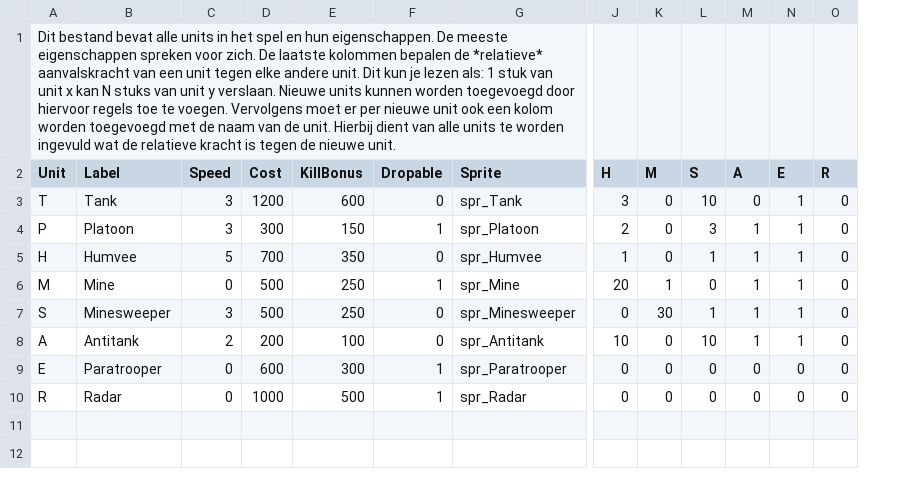
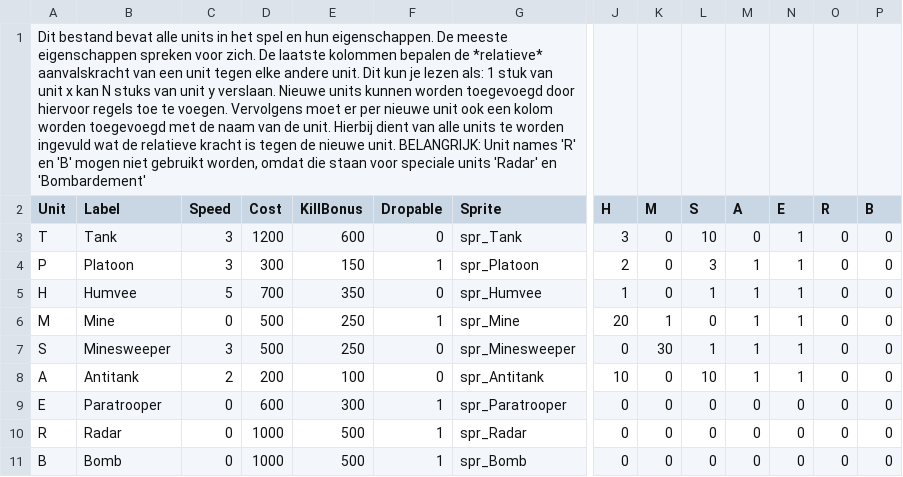
Before and after one commit to Zaklamp02/RealLifeRisk, a CSV file: www/maak_units.csv, drawn as a sheet; only a part is shown, gaps mark what is left out; rows hold the shown columns only; the diff names each change by its address in the sheet, - before the commit and + after, or states it on an @@ line.

```diff
--- a/www/maak_units.csv
+++ b/www/maak_units.csv
+column P (B), rows 3-10: all 0
-A1 (Unit): …nieuwe unit.
+A1 (Unit): …nieuwe unit. BELANGRIJK: Unit names 'R' en 'B' mogen niet gebruikt worden, omdat die staan voor speciale units 'Radar' en 'Bombardement'
+row 11: B | Bomb | 0 | 1000 | 500 | 1 | spr_Bomb | 0 | 0 | 0 | 0 | 0 | 0 | 0
```
Also changed, not shown: www/maak_spelers.csv, 14 other files.
